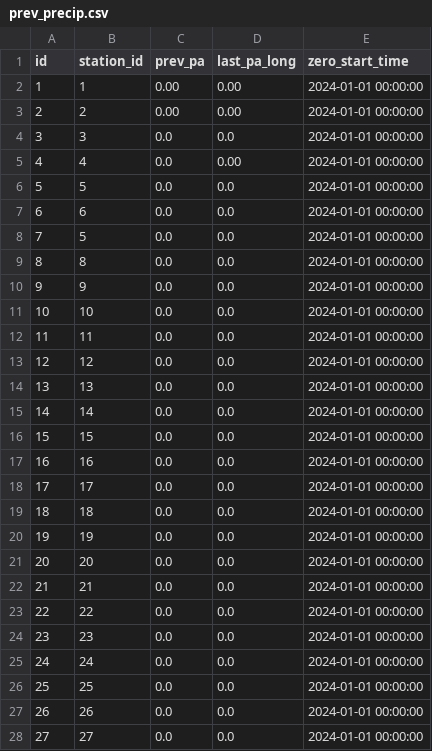
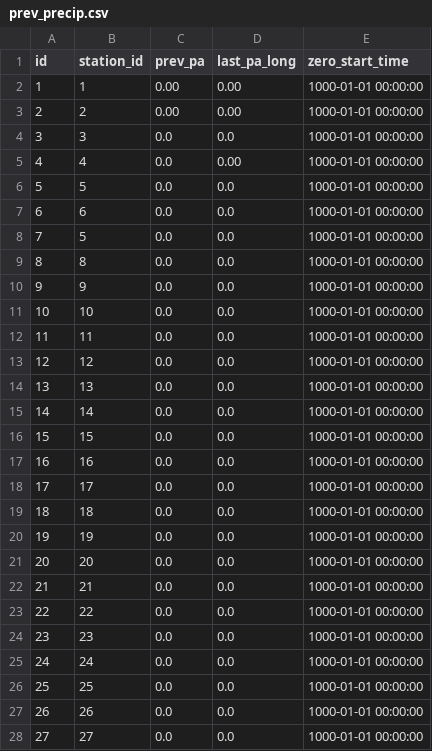
Before and after one commit to varsimashviliLuka/Ies_Precip, a CSV file: prev_precip.csv, drawn as a sheet; only a part is shown; the diff covers the shown part only.

Commit message:
Finished and tested insert_precip_long_db.py

```diff
--- a/prev_precip.csv
+++ b/prev_precip.csv
@@ -1,28 +1,28 @@
 id,station_id,prev_pa,last_pa_long,zero_start_time
-1,1,0.00,0.00,2024-01-01 00:00:00
-2,2,0.00,0.00,2024-01-01 00:00:00
-3,3,0.0,0.0,2024-01-01 00:00:00
-4,4,0.0,0.00,2024-01-01 00:00:00
-5,5,0.0,0.0,2024-01-01 00:00:00
-6,6,0.0,0.0,2024-01-01 00:00:00
-7,5,0.0,0.0,2024-01-01 00:00:00
-8,8,0.0,0.0,2024-01-01 00:00:00
-9,9,0.0,0.0,2024-01-01 00:00:00
-10,10,0.0,0.0,2024-01-01 00:00:00
-11,11,0.0,0.0,2024-01-01 00:00:00
-12,12,0.0,0.0,2024-01-01 00:00:00
-13,13,0.0,0.0,2024-01-01 00:00:00
-14,14,0.0,0.0,2024-01-01 00:00:00
-15,15,0.0,0.0,2024-01-01 00:00:00
-16,16,0.0,0.0,2024-01-01 00:00:00
-17,17,0.0,0.0,2024-01-01 00:00:00
-18,18,0.0,0.0,2024-01-01 00:00:00
-19,19,0.0,0.0,2024-01-01 00:00:00
-20,20,0.0,0.0,2024-01-01 00:00:00
-21,21,0.0,0.0,2024-01-01 00:00:00
-22,22,0.0,0.0,2024-01-01 00:00:00
-23,23,0.0,0.0,2024-01-01 00:00:00
-24,24,0.0,0.0,2024-01-01 00:00:00
-25,25,0.0,0.0,2024-01-01 00:00:00
-26,26,0.0,0.0,2024-01-01 00:00:00
-27,27,0.0,0.0,2024-01-01 00:00:00
+1,1,0.00,0.00,1000-01-01 00:00:00
+2,2,0.00,0.00,1000-01-01 00:00:00
+3,3,0.0,0.0,1000-01-01 00:00:00
+4,4,0.0,0.00,1000-01-01 00:00:00
+5,5,0.0,0.0,1000-01-01 00:00:00
+6,6,0.0,0.0,1000-01-01 00:00:00
+7,5,0.0,0.0,1000-01-01 00:00:00
+8,8,0.0,0.0,1000-01-01 00:00:00
+9,9,0.0,0.0,1000-01-01 00:00:00
+10,10,0.0,0.0,1000-01-01 00:00:00
+11,11,0.0,0.0,1000-01-01 00:00:00
+12,12,0.0,0.0,1000-01-01 00:00:00
+13,13,0.0,0.0,1000-01-01 00:00:00
+14,14,0.0,0.0,1000-01-01 00:00:00
+15,15,0.0,0.0,1000-01-01 00:00:00
+16,16,0.0,0.0,1000-01-01 00:00:00
+17,17,0.0,0.0,1000-01-01 00:00:00
+18,18,0.0,0.0,1000-01-01 00:00:00
+19,19,0.0,0.0,1000-01-01 00:00:00
+20,20,0.0,0.0,1000-01-01 00:00:00
+21,21,0.0,0.0,1000-01-01 00:00:00
+22,22,0.0,0.0,1000-01-01 00:00:00
+23,23,0.0,0.0,1000-01-01 00:00:00
+24,24,0.0,0.0,1000-01-01 00:00:00
+25,25,0.0,0.0,1000-01-01 00:00:00
+26,26,0.0,0.0,1000-01-01 00:00:00
+27,27,0.0,0.0,1000-01-01 00:00:00
```
Also changed, not shown: 1 edited cell elsewhere in this file, 2 other files.
